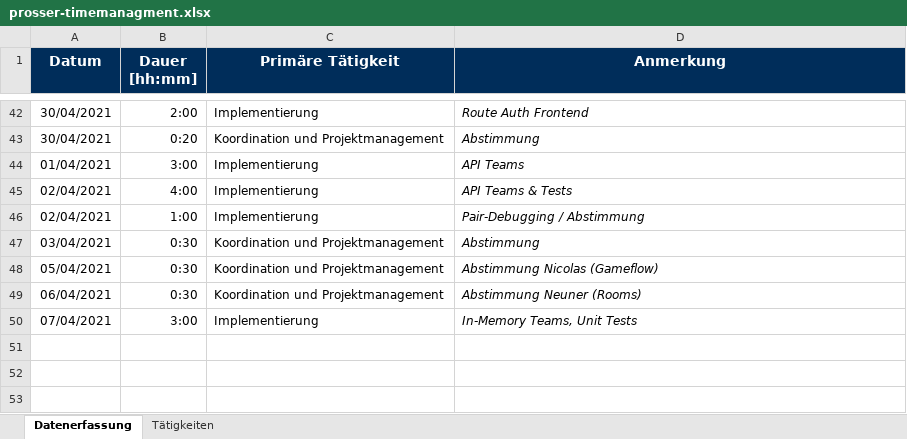
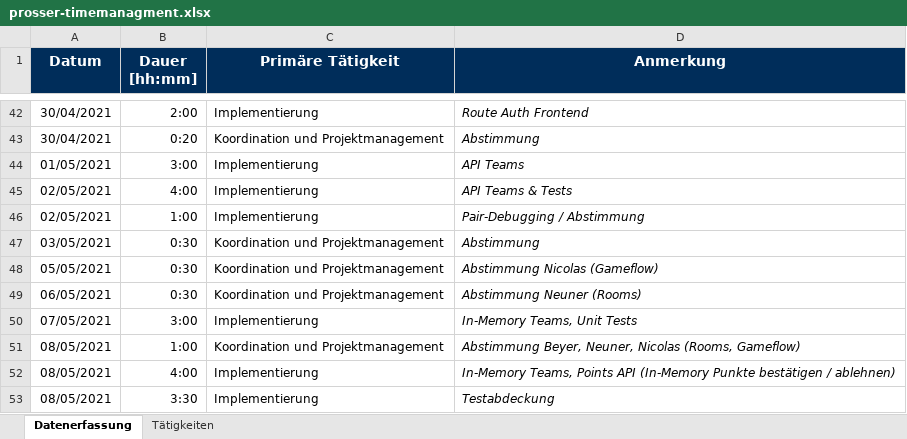
Before and after one commit to BeyerMart/softwareEngineeringClass-timeGuessGame, an Excel workbook: documentation/timemanagment/prosser-timemanagment.xlsx, sheet Datenerfassung, drawn as a sheet; only a part is shown, gaps mark what is left out; values as stored, in another font and other column widths than the file's, no borders; the diff names each change by its address in the sheet, - before the commit and + after, or states it on an @@ line.

Commit message:
Update prosser-timemanagement

```diff
--- a/documentation/timemanagment/prosser-timemanagment.xlsx (sheet Datenerfassung)
+++ b/documentation/timemanagment/prosser-timemanagment.xlsx (sheet Datenerfassung)
-A44 (Datum): 01/04/2021
+A44 (Datum): 01/05/2021
-A45:A46 (Datum): 02/04/2021
+A45:A46 (Datum): 02/05/2021
-A47 (Datum): 03/04/2021
+A47 (Datum): 03/05/2021
-A48 (Datum): 05/04/2021
+A48 (Datum): 05/05/2021
-A49 (Datum): 06/04/2021
+A49 (Datum): 06/05/2021
-A50 (Datum): 07/04/2021
+A50 (Datum): 07/05/2021
+row 51: 08/05/2021 | 1:00 | Koordination und Projektmanagement | Abstimmung Beyer, Neuner, Nicolas (Rooms, Gameflow)
+row 52: 08/05/2021 | 4:00 | Implementierung | In-Memory Teams, Points API (In-Memory Punkte bestätigen / ablehnen)
+row 53: 08/05/2021 | 3:30 | Implementierung | Testabdeckung
```
